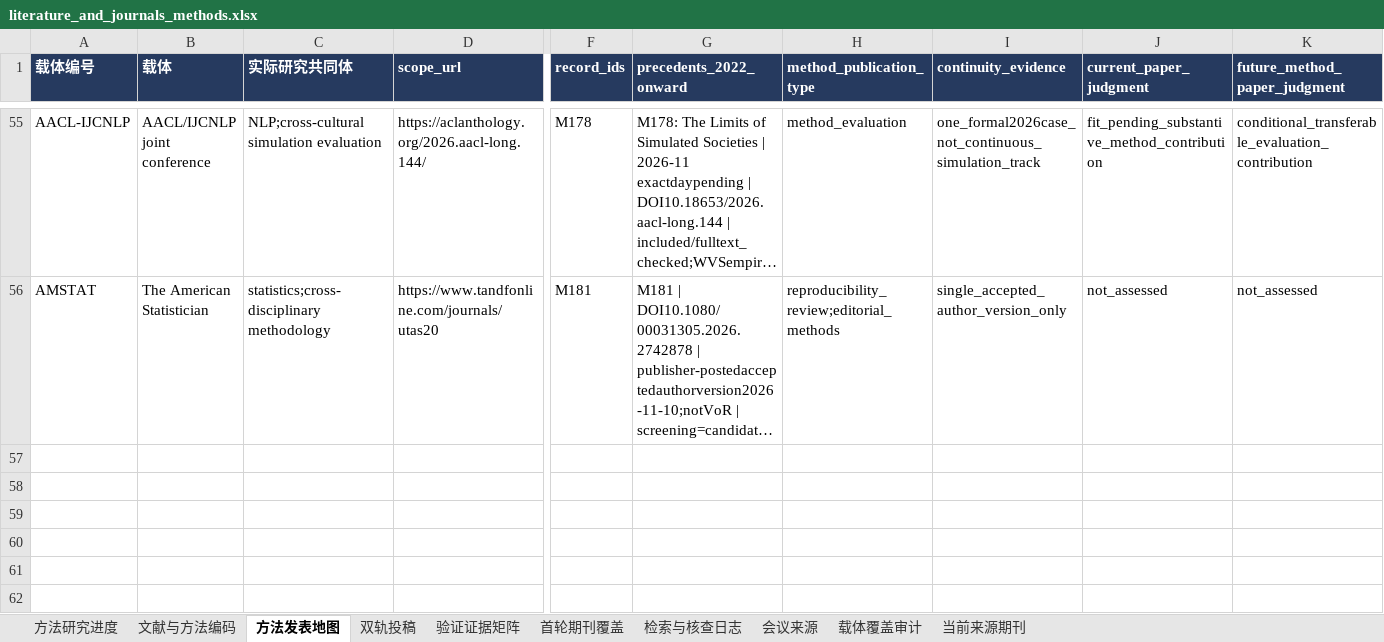
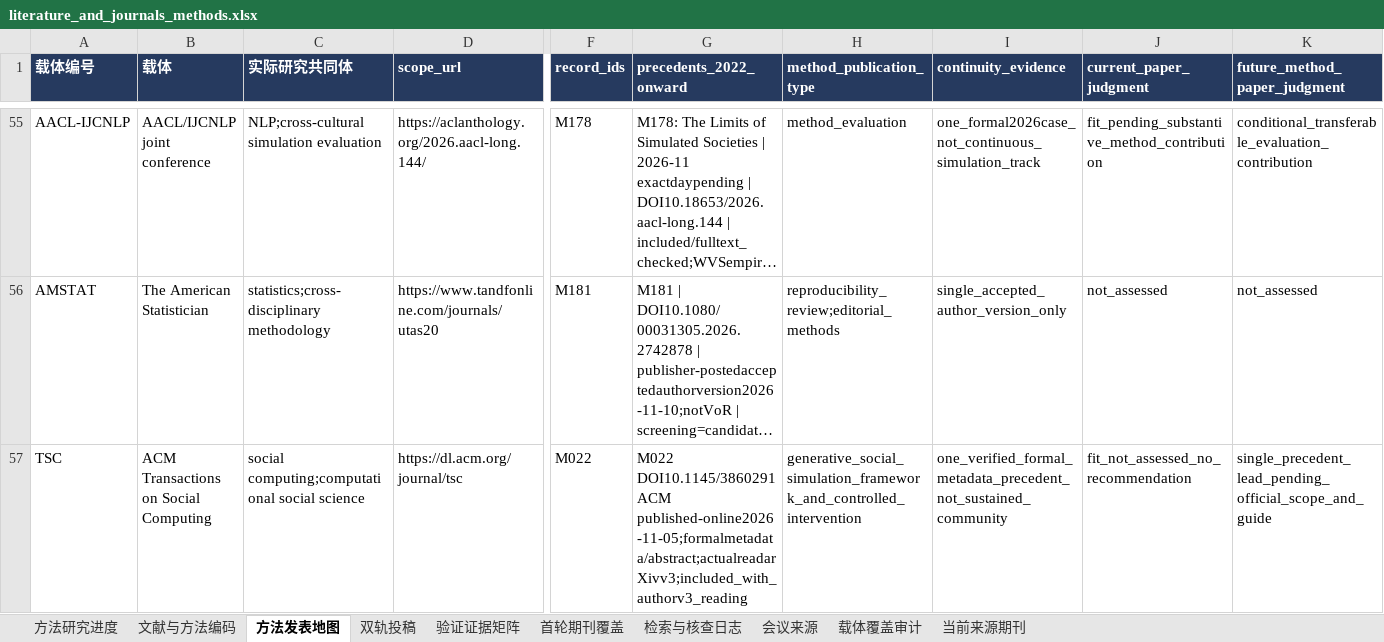
Before and after one commit to BNU-CCR/Agent-EX, an Excel workbook: literature-review/exports/literature_and_journals_methods.xlsx, sheet 方法发表地图, drawn as a sheet; only a part is shown, gaps mark what is left out; long unchanged cells end in …; values as stored, in another font and other column widths than the file's, no borders; rows hold the shown columns only; the diff names each change by its address in the sheet, - before the commit and + after, or states it on an @@ line.

Commit message:
Confirm CMASE ACM publication and preserve author-version reading scope

```diff
--- a/literature-review/exports/literature_and_journals_methods.xlsx (sheet 方法发表地图)
+++ b/literature-review/exports/literature_and_journals_methods.xlsx (sheet 方法发表地图)
+row 57: TSC | ACM Transactions on Social Computing | social computing;computational social science | https://dl.acm.org/journal/tsc | M022 | M022 DOI10.1145/3860291 ACM published-online2026-11-05;formalmetadata/abstract;actualreadarXivv3;included_with_authorv3_reading | generative_social_simulation_framework_and_controlled_intervention | one_verified_formal_metadata_precedent_not_sustained_community | fit_not_assessed_no_recommendation | single_precedent_lead_pending_official_scope_and_guide
```
Also changed, not shown: sheet 检索与核查日志, sheet 文献与方法编码, sheet 当前来源期刊, sheet 方法研究进度, 28 other files.
